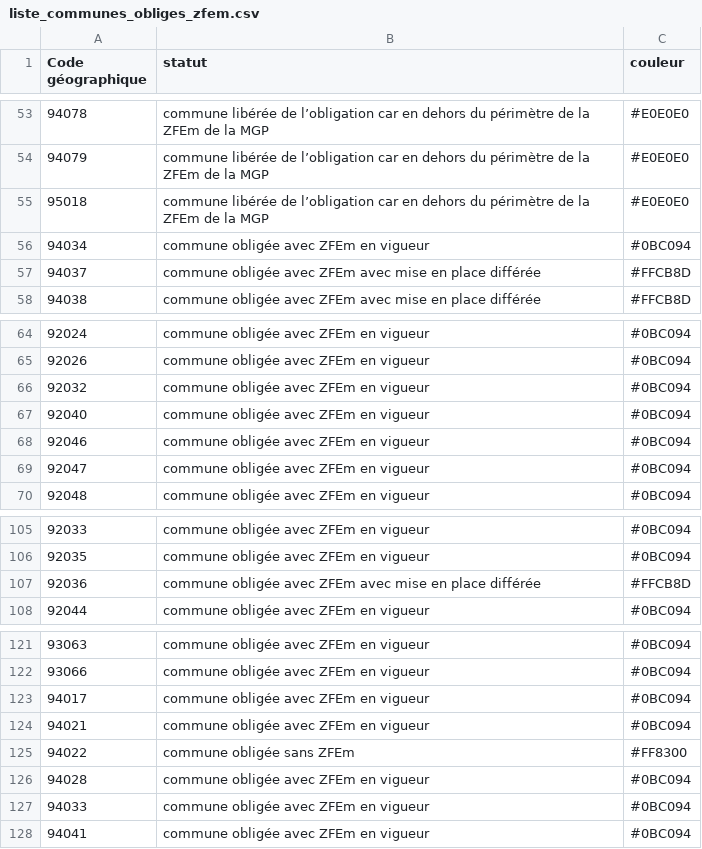
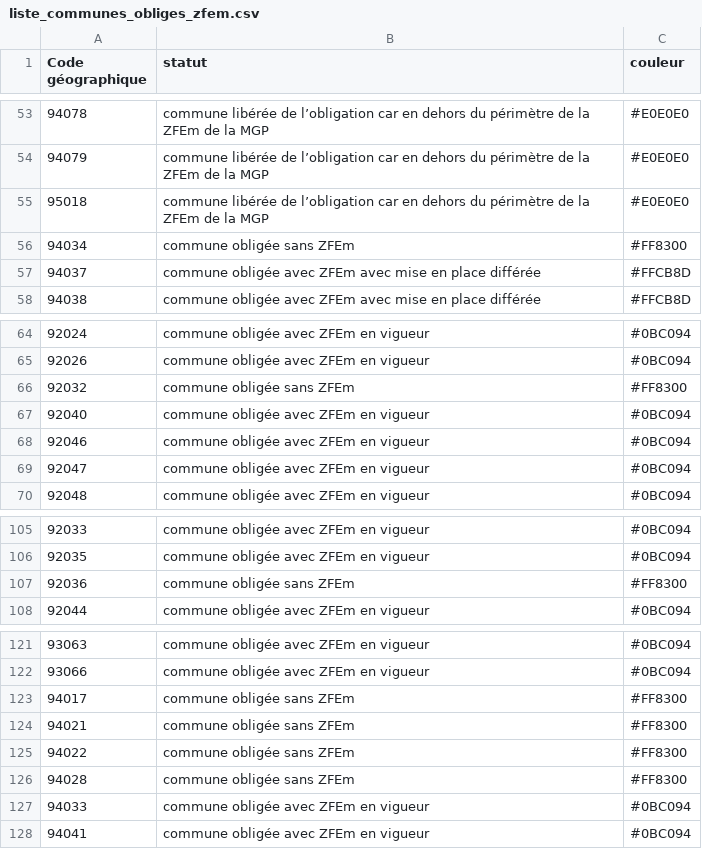
Before and after one commit to SECV-PEE/Tableau-de-bord-DRIEE, a CSV file: public/data/page8_territoires/liste_communes_obliges_zfem.csv, drawn as a sheet; only a part is shown, gaps mark what is left out.

Commit message:
Update liste_communes_obliges_zfem.csv

```diff
--- a/public/data/page8_territoires/liste_communes_obliges_zfem.csv
+++ b/public/data/page8_territoires/liste_communes_obliges_zfem.csv
@@ -55,3 +55,3 @@ Code géographique,statut,couleur
 95018,commune libérée de l’obligation car en dehors du périmètre de la ZFEm de la MGP,#E0E0E0
-94034,commune obligée avec ZFEm en vigueur,#0BC094
+94034,commune obligée sans ZFEm,#FF8300
 94037,commune obligée avec ZFEm avec mise en place différée,#FFCB8D
@@ -65,3 +65,3 @@ Code géographique,statut,couleur
 92026,commune obligée avec ZFEm en vigueur,#0BC094
-92032,commune obligée avec ZFEm en vigueur,#0BC094
+92032,commune obligée sans ZFEm,#FF8300
 92040,commune obligée avec ZFEm en vigueur,#0BC094
@@ -106,3 +106,3 @@ Code géographique,statut,couleur
 92035,commune obligée avec ZFEm en vigueur,#0BC094
-92036,commune obligée avec ZFEm avec mise en place différée,#FFCB8D
+92036,commune obligée sans ZFEm,#FF8300
 92044,commune obligée avec ZFEm en vigueur,#0BC094
@@ -122,6 +122,6 @@ Code géographique,statut,couleur
 93066,commune obligée avec ZFEm en vigueur,#0BC094
-94017,commune obligée avec ZFEm en vigueur,#0BC094
-94021,commune obligée avec ZFEm en vigueur,#0BC094
+94017,commune obligée sans ZFEm,#FF8300
+94021,commune obligée sans ZFEm,#FF8300
 94022,commune obligée sans ZFEm,#FF8300
-94028,commune obligée avec ZFEm en vigueur,#0BC094
+94028,commune obligée sans ZFEm,#FF8300
 94033,commune obligée avec ZFEm en vigueur,#0BC094
```
